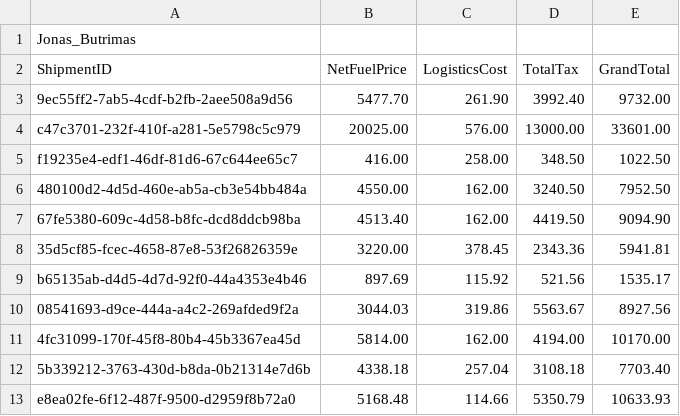
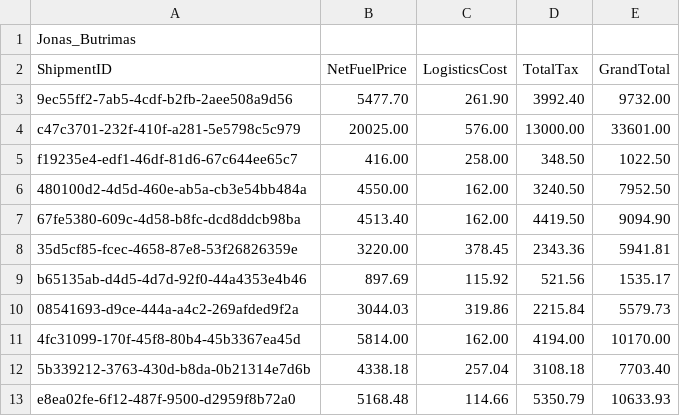
Before and after one commit to k0LecA/ba-task, a CSV file: output/task2.csv, drawn as a sheet.

```diff
--- a/output/task2.csv
+++ b/output/task2.csv
@@ -9,3 +9,3 @@ f19235e4-edf1-46df-81d6-67c644ee65c7,416.00,258.00,348.50,1022.50
 b65135ab-d4d5-4d7d-92f0-44a4353e4b46,897.69,115.92,521.56,1535.17
-08541693-d9ce-444a-a4c2-269afded9f2a,3044.03,319.86,5563.67,8927.56
+08541693-d9ce-444a-a4c2-269afded9f2a,3044.03,319.86,2215.84,5579.73
 4fc31099-170f-45f8-80b4-45b3367ea45d,5814.00,162.00,4194.00,10170.00
```
Also changed, not shown: output/bonus2.csv, output/task1.csv, 1 other file.
